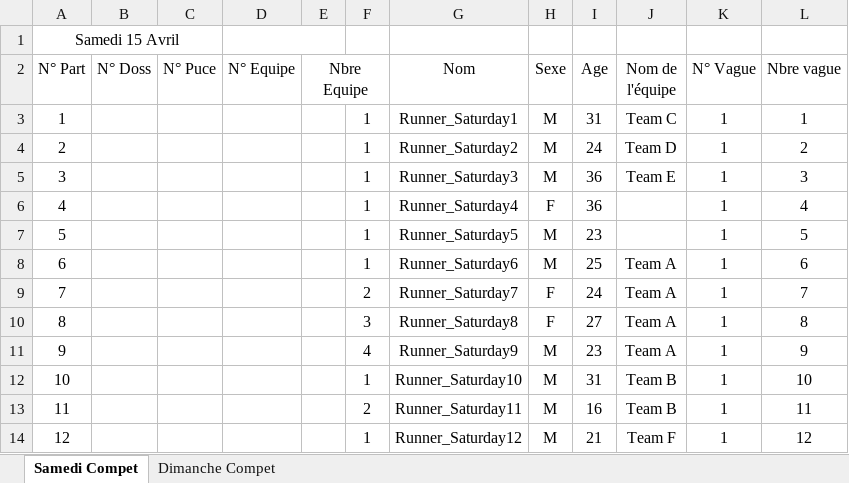
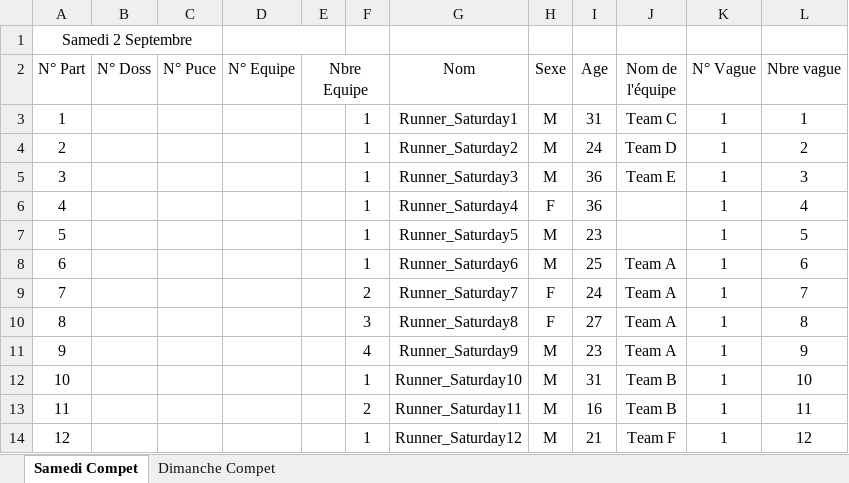
Before and after one commit to osrts/osrts-frontend, an Excel workbook: test-data.xlsx, sheet Samedi Compet, drawn as a sheet; values as stored, in another font and other column widths than the file's, no borders; conditional formats not drawn; the diff names each change by its address in the sheet, - before the commit and + after, or states it on an @@ line.

```diff
--- a/test-data.xlsx (sheet Samedi Compet)
+++ b/test-data.xlsx (sheet Samedi Compet)
-A1 (N° Part): Samedi 15 Avril
+A1 (N° Part): Samedi 2 Septembre
```
Also changed, not shown: sheet Dimanche Compet, 8 other files.
